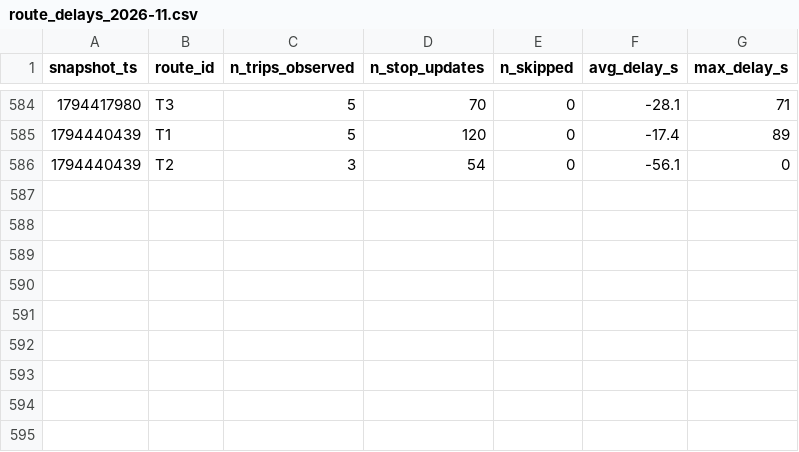
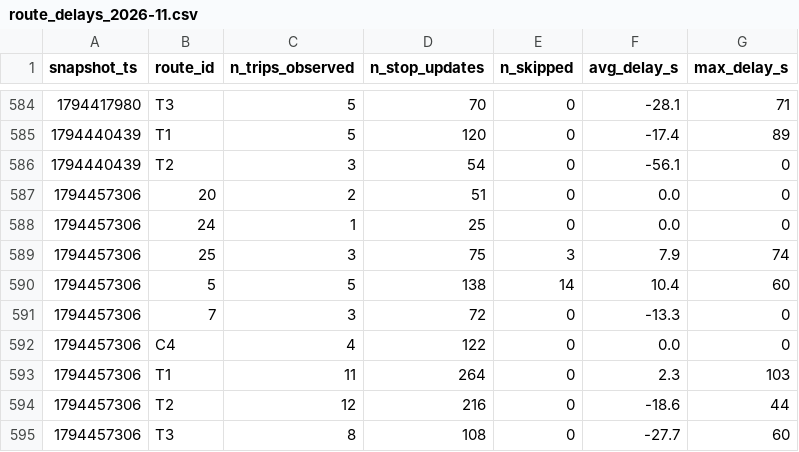
Before and after one commit to BOURDAS-ROUGEAULT-Gaspard-BI-2026/smart-mobility-lemans, a CSV file: data/history/route_delays_2026-11.csv, drawn as a sheet; only a part is shown, gaps mark what is left out; the diff names each change by its address in the sheet, - before the commit and + after, or states it on an @@ line.

```diff
--- a/data/history/route_delays_2026-11.csv
+++ b/data/history/route_delays_2026-11.csv
+row 587: 1794457306 | 20 | 2 | 51 | 0 | 0.0 | 0
+row 588: 1794457306 | 24 | 1 | 25 | 0 | 0.0 | 0
+row 589: 1794457306 | 25 | 3 | 75 | 3 | 7.9 | 74
+row 590: 1794457306 | 5 | 5 | 138 | 14 | 10.4 | 60
+row 591: 1794457306 | 7 | 3 | 72 | 0 | -13.3 | 0
+row 592: 1794457306 | C4 | 4 | 122 | 0 | 0.0 | 0
+row 593: 1794457306 | T1 | 11 | 264 | 0 | 2.3 | 103
+row 594: 1794457306 | T2 | 12 | 216 | 0 | -18.6 | 44
+row 595: 1794457306 | T3 | 8 | 108 | 0 | -27.7 | 60
```
Also changed, not shown: 1 other file.
